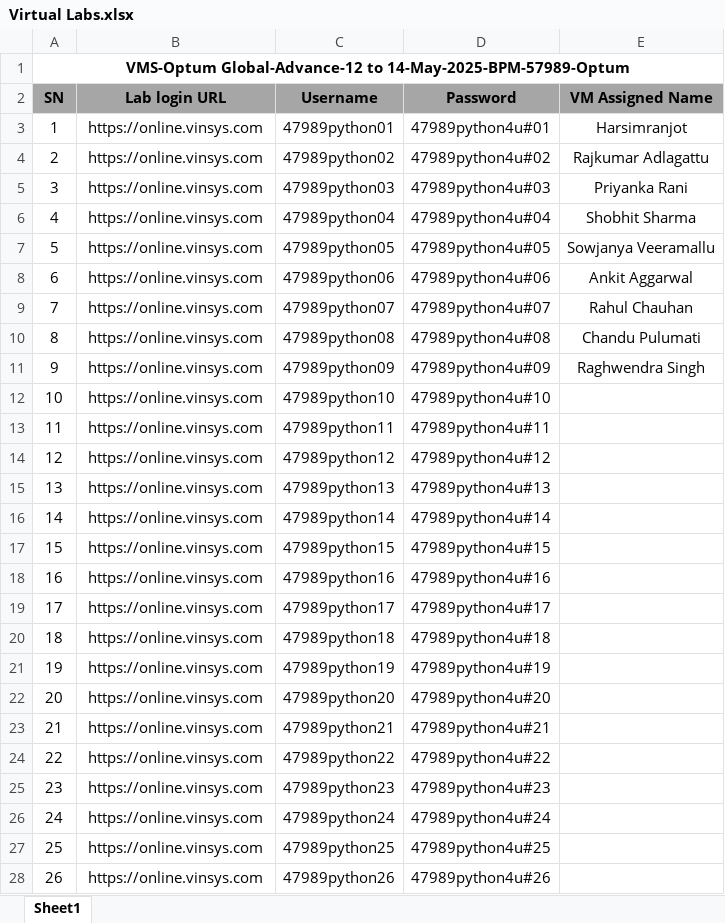
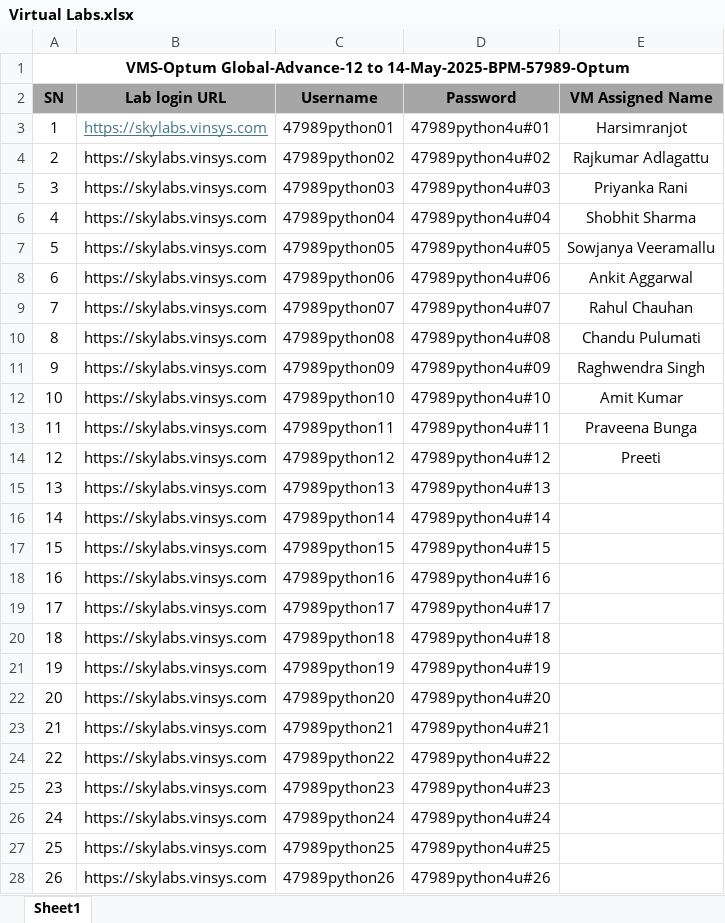
Before and after one commit to knowledge-corner/12_May_2025_Optum_Global, an Excel workbook: Virtual Labs.xlsx, sheet Sheet1, drawn as a sheet; values as stored, in another font and other column widths than the file's, no borders; the diff names each change by its address in the sheet, - before the commit and + after, or states it on an @@ line.

Commit message:
Update Virtual Labs.xlsx

```diff
--- a/Virtual Labs.xlsx (sheet Sheet1)
+++ b/Virtual Labs.xlsx (sheet Sheet1)
-B3:B28 (Lab login URL): https://online.vinsys.com
+B3:B28 (Lab login URL): https://skylabs.vinsys.com
@@ B3 underline: off → on, text colour: black → #467886 @@
-E12 (VM Assigned Name): (empty)
+E12 (VM Assigned Name): Amit Kumar
-E13 (VM Assigned Name): (empty)
+E13 (VM Assigned Name): Praveena Bunga
-E14 (VM Assigned Name): (empty)
+E14 (VM Assigned Name): Preeti
```
